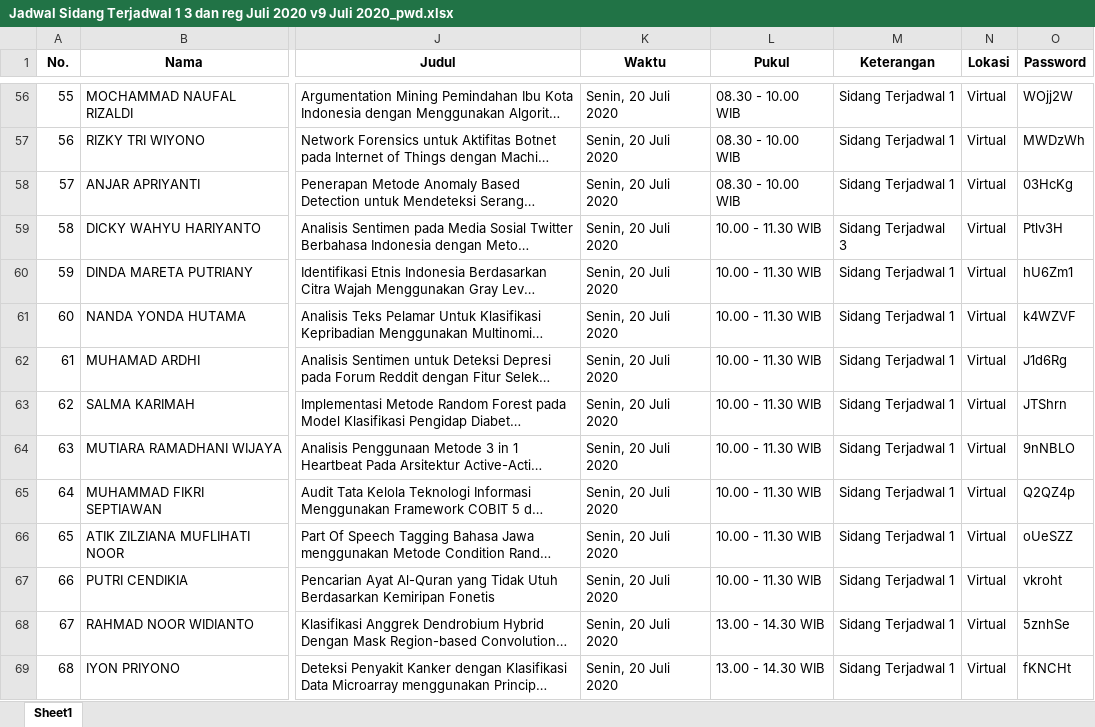
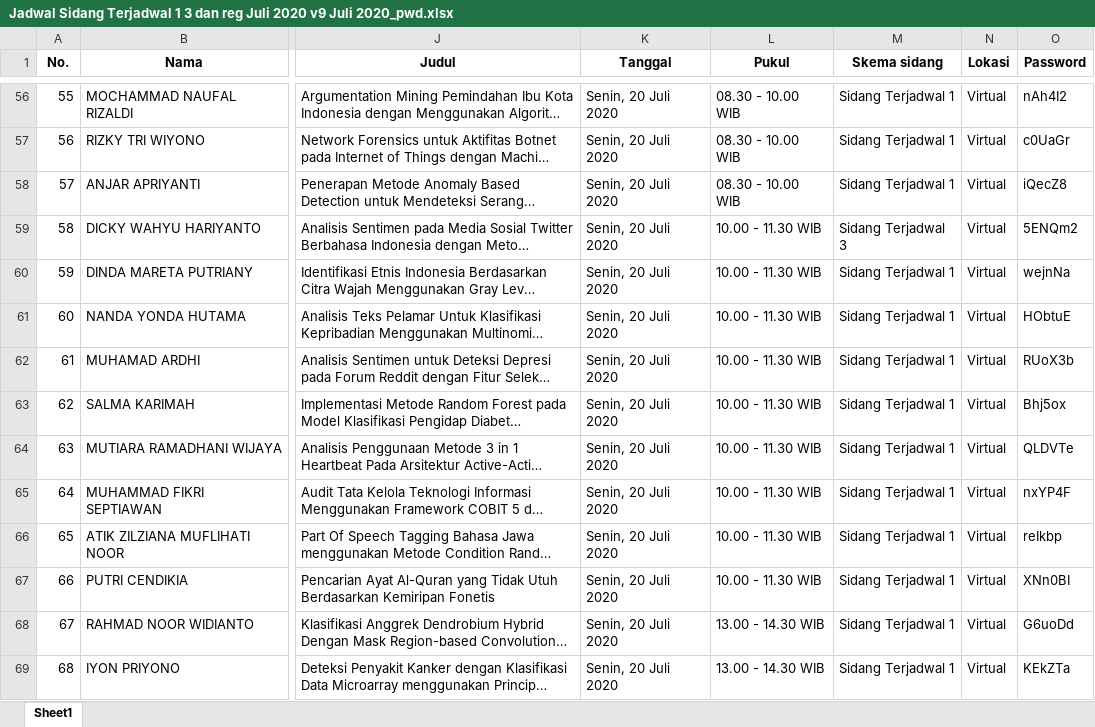
Before and after one commit to rizalmurtadha/formSidangRevisi, an Excel workbook: data/jadwal_sidang/Jadwal Sidang Terjadwal 1 3 dan reg Juli 2020 v9 Juli 2020_pwd.xlsx, sheet Sheet1, drawn as a sheet; only a part is shown, gaps mark what is left out; long unchanged cells end in …; values as stored, in another font and other column widths than the file's, no borders; the diff covers the shown part only; the diff names each change by its address in the sheet, - before the commit and + after, or states it on an @@ line.

```diff
--- a/data/jadwal_sidang/Jadwal Sidang Terjadwal 1 3 dan reg Juli 2020 v9 Juli 2020_pwd.xlsx (sheet Sheet1)
+++ b/data/jadwal_sidang/Jadwal Sidang Terjadwal 1 3 dan reg Juli 2020 v9 Juli 2020_pwd.xlsx (sheet Sheet1)
-K1: Waktu
+K1: Tanggal
-M1: Keterangan
+M1: Skema sidang
-O56 (Password): WOjj2W
+O56 (Password): nAh4I2
-O57 (Password): MWDzWh
+O57 (Password): c0UaGr
-O58 (Password): 03HcKg
+O58 (Password): iQecZ8
-O59 (Password): Ptlv3H
+O59 (Password): 5ENQm2
-O60 (Password): hU6Zm1
+O60 (Password): wejnNa
-O61 (Password): k4WZVF
+O61 (Password): HObtuE
-O62 (Password): J1d6Rg
+O62 (Password): RUoX3b
-O63 (Password): JTShrn
+O63 (Password): Bhj5ox
-O64 (Password): 9nNBLO
+O64 (Password): QLDVTe
-O65 (Password): Q2QZ4p
+O65 (Password): nxYP4F
-O66 (Password): oUeSZZ
+O66 (Password): reIkbp
-O67 (Password): vkroht
+O67 (Password): XNn0BI
-O68 (Password): 5znhSe
+O68 (Password): G6uoDd
-O69 (Password): fKNCHt
+O69 (Password): KEkZTa
```
Also changed, not shown: 259 edited cells elsewhere in this sheet, data/jadwal_sidang/Jadwal Sidang Terjadwal 1 3 dan reg Juli 2020 v9 Juli 2020.xlsx, data/schedule_template.xlsx, 10 other files.
